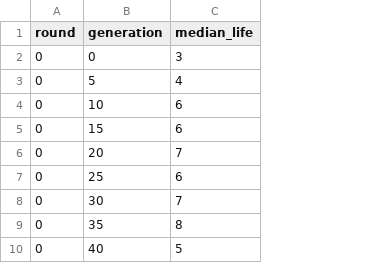
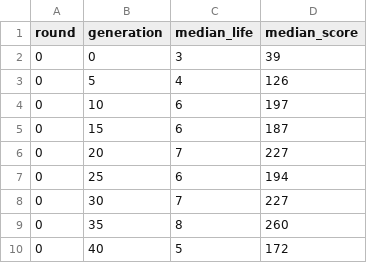
Before and after one commit to XCemaXX/ghost_rabbit_ai, a CSV file: resources/bot/scores.csv, drawn as a sheet; only a part is shown; the diff names each change by its address in the sheet, - before the commit and + after, or states it on an @@ line.

Commit message:
feat: show median score next to median life on the AI screen

```diff
--- a/resources/bot/scores.csv
+++ b/resources/bot/scores.csv
+column D (median_score), rows 2-10: 39 | 126 | 197 | 187 | 227 | 194 | 227 | 260 | 172
```
Also changed, not shown: 7 other files.
